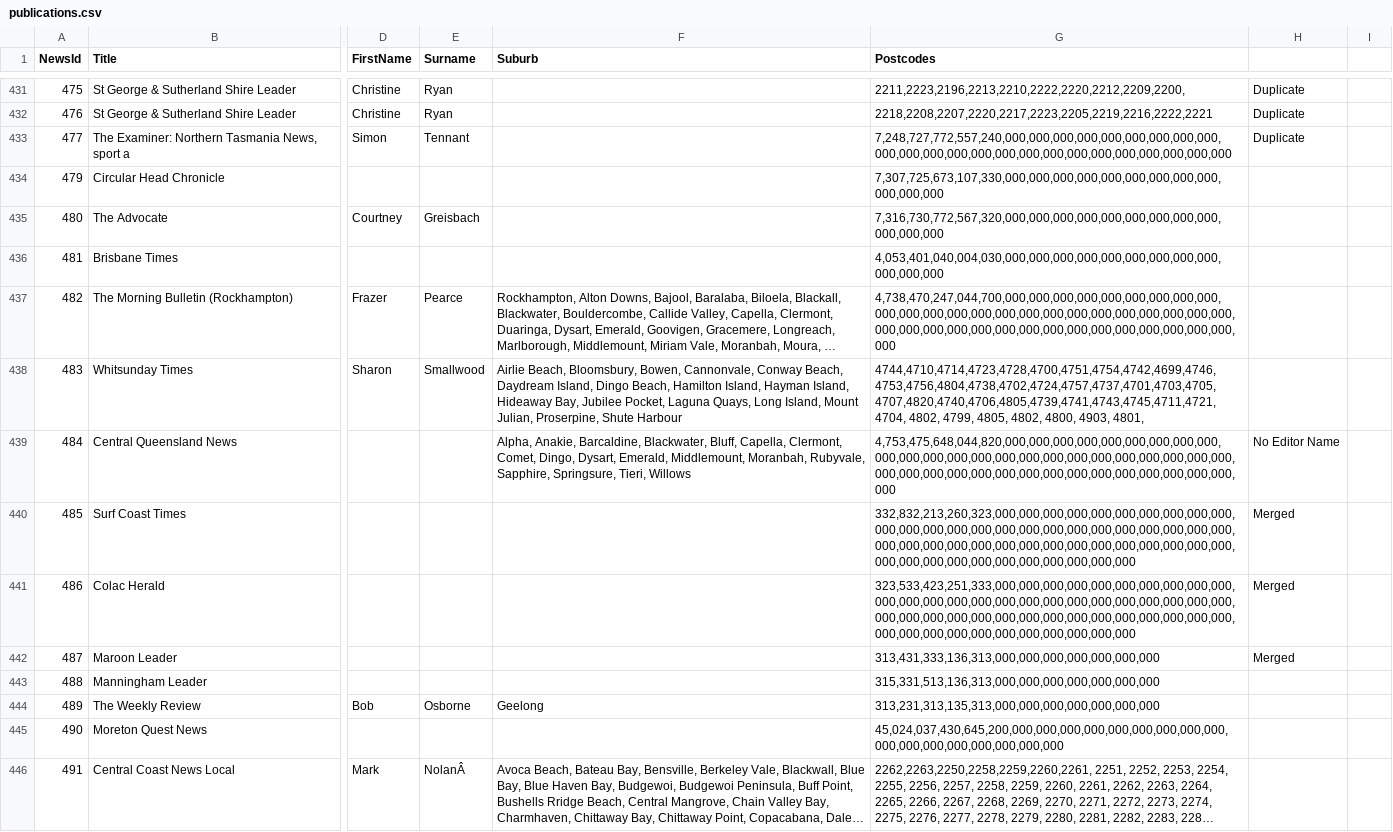
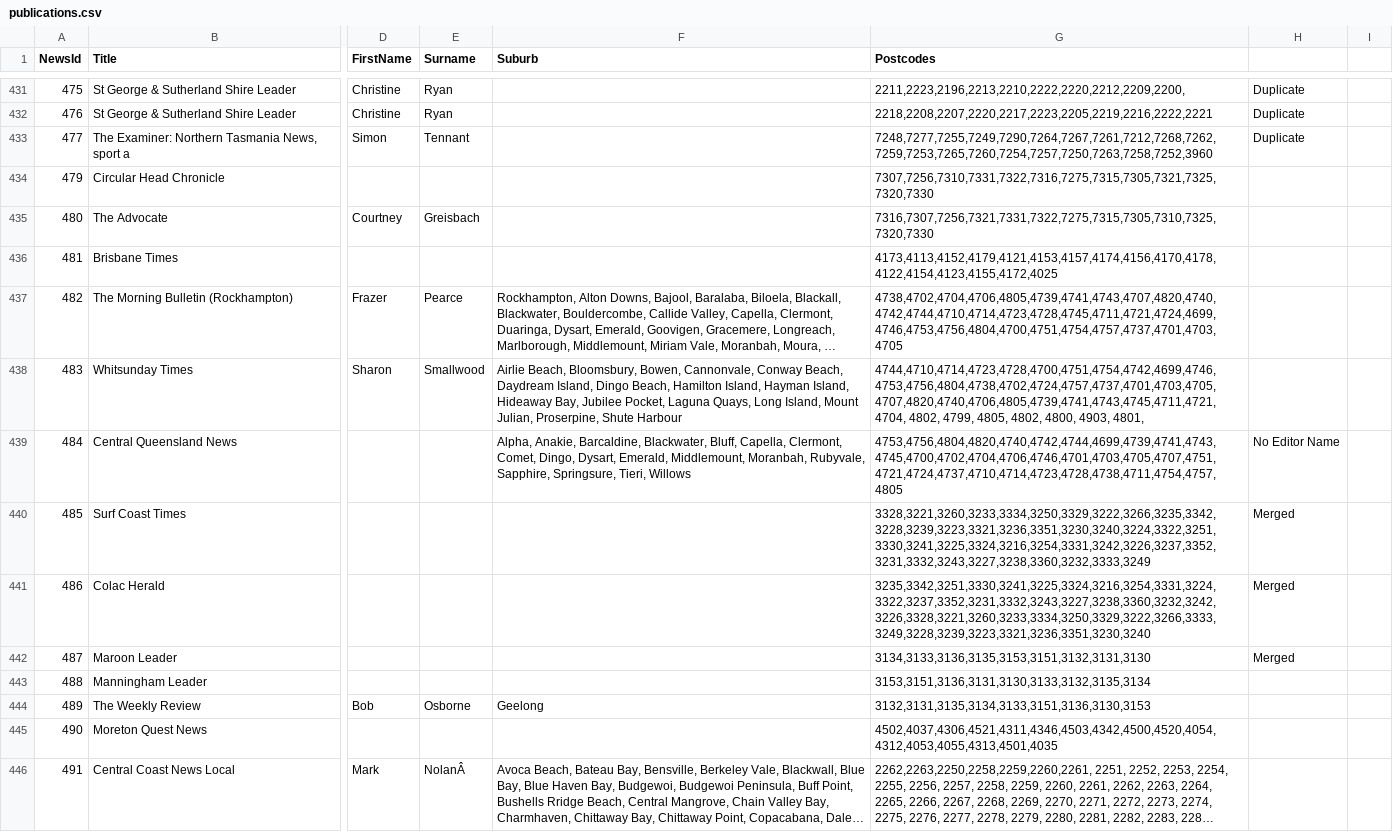
Before and after one commit to solarcitizens/letters-to-the-editor, a CSV file: backend/publications.csv, drawn as a sheet; only a part is shown, gaps mark what is left out; long unchanged cells end in …; the diff covers the shown part only; the diff names each change by its address in the sheet, - before the commit and + after, or states it on an @@ line.

Commit message:
Update publications.csv

```diff
--- a/backend/publications.csv
+++ b/backend/publications.csv
-G433 (Postcodes): 7,248,727,772,557,240,000,000,000,000,000,000,000,000,000,000,000,000,000,000,000,000,000,000,000,000,000,000,000,000
+G433 (Postcodes): 7248,7277,7255,7249,7290,7264,7267,7261,7212,7268,7262,7259,7253,7265,7260,7254,7257,7250,7263,7258,7252,3960
-G434 (Postcodes): 7,307,725,673,107,330,000,000,000,000,000,000,000,000,000,000,000,000
+G434 (Postcodes): 7307,7256,7310,7331,7322,7316,7275,7315,7305,7321,7325,7320,7330
-G435 (Postcodes): 7,316,730,772,567,320,000,000,000,000,000,000,000,000,000,000,000,000
+G435 (Postcodes): 7316,7307,7256,7321,7331,7322,7275,7315,7305,7310,7325,7320,7330
-G436 (Postcodes): 4,053,401,040,004,030,000,000,000,000,000,000,000,000,000,000,000,000
+G436 (Postcodes): 4173,4113,4152,4179,4121,4153,4157,4174,4156,4170,4178,4122,4154,4123,4155,4172,4025
-G437 (Postcodes): 4,738,470,247,044,700,000,000,000,000,000,000,000,000,000,000,000,000,000,000,000,000,000,000,000,000,000,000,000,000,000,000,000,000,000,000,000,000,000,000,000,000,000,000,000,000
+G437 (Postcodes): 4738,4702,4704,4706,4805,4739,4741,4743,4707,4820,4740,4742,4744,4710,4714,4723,4728,4745,4711,4721,4724,4699,4746,4753,4756,4804,4700,4751,4754,4757,4737,4701,4703,4705
-G439 (Postcodes): 4,753,475,648,044,820,000,000,000,000,000,000,000,000,000,000,000,000,000,000,000,000,000,000,000,000,000,000,000,000,000,000,000,000,000,000,000,000,000,000,000,000,000,000,000,000
+G439 (Postcodes): 4753,4756,4804,4820,4740,4742,4744,4699,4739,4741,4743,4745,4700,4702,4704,4706,4746,4701,4703,4705,4707,4751,4721,4724,4737,4710,4714,4723,4728,4738,4711,4754,4757,4805
-G440 (Postcodes): 332,832,213,260,323,000,000,000,000,000,000,000,000,000,000,000,000,000,000,000,000,000,000,000,000,000,000,000,000,000,000,000,000,000,000,000,000,000,000,000,000,000,000,000,000,000,000,000,000,000,000,000,000,000,000,000
+G440 (Postcodes): 3328,3221,3260,3233,3334,3250,3329,3222,3266,3235,3342,3228,3239,3223,3321,3236,3351,3230,3240,3224,3322,3251,3330,3241,3225,3324,3216,3254,3331,3242,3226,3237,3352,3231,3332,3243,3227,3238,3360,3232,3333,3249
-G441 (Postcodes): 323,533,423,251,333,000,000,000,000,000,000,000,000,000,000,000,000,000,000,000,000,000,000,000,000,000,000,000,000,000,000,000,000,000,000,000,000,000,000,000,000,000,000,000,000,000,000,000,000,000,000,000,000,000,000,000
+G441 (Postcodes): 3235,3342,3251,3330,3241,3225,3324,3216,3254,3331,3224,3322,3237,3352,3231,3332,3243,3227,3238,3360,3232,3242,3226,3328,3221,3260,3233,3334,3250,3329,3222,3266,3333,3249,3228,3239,3223,3321,3236,3351,3230,3240
-G442 (Postcodes): 313,431,333,136,313,000,000,000,000,000,000,000
+G442 (Postcodes): 3134,3133,3136,3135,3153,3151,3132,3131,3130
-G443 (Postcodes): 315,331,513,136,313,000,000,000,000,000,000,000
+G443 (Postcodes): 3153,3151,3136,3131,3130,3133,3132,3135,3134
-G444 (Postcodes): 313,231,313,135,313,000,000,000,000,000,000,000
+G444 (Postcodes): 3132,3131,3135,3134,3133,3151,3136,3130,3153
-G445 (Postcodes): 45,024,037,430,645,200,000,000,000,000,000,000,000,000,000,000,000,000,000,000,000,000,000
+G445 (Postcodes): 4502,4037,4306,4521,4311,4346,4503,4342,4500,4520,4054,4312,4053,4055,4313,4501,4035
```
Also changed, not shown: 1 added row, 1 removed row and 19 edited cells elsewhere in this file.
